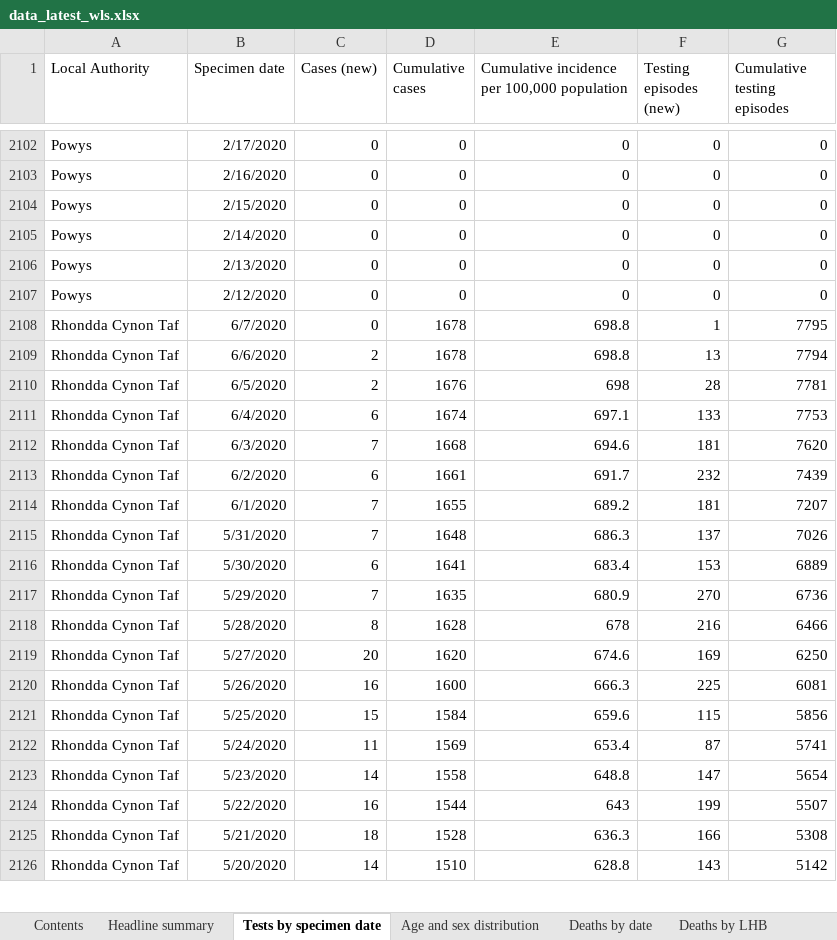
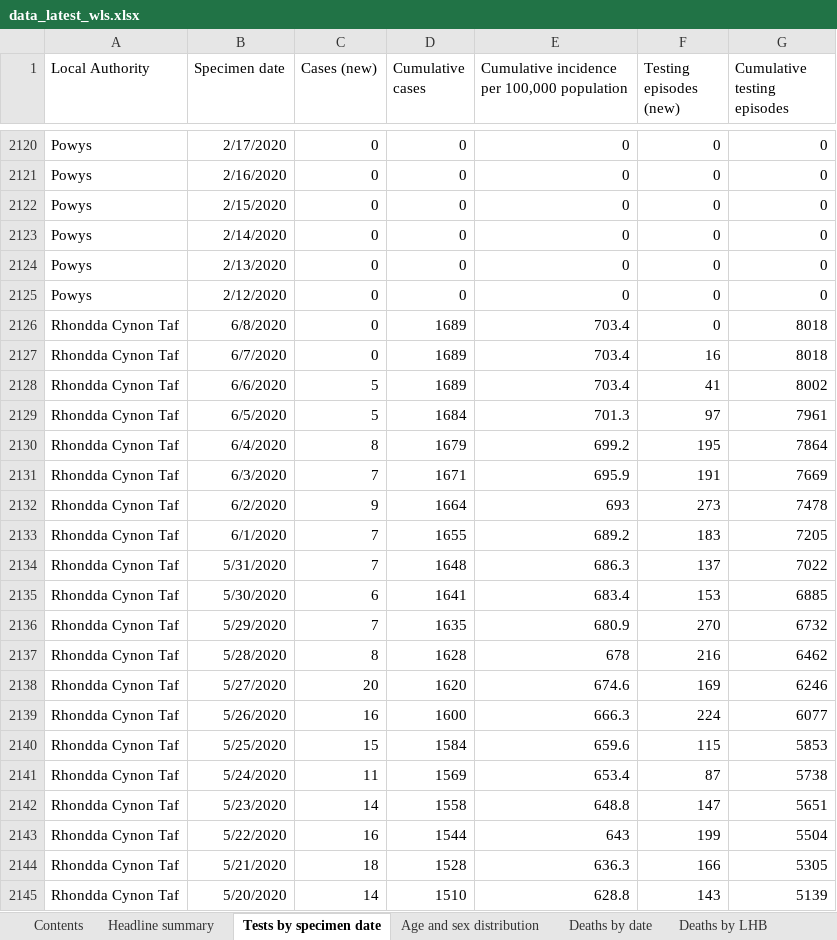
Before and after one commit to airallergy/covid-19-choropleth-map-uk, an Excel workbook: data/csv/src/data_latest_wls.xlsx, sheet Tests by specimen date, drawn as a sheet; only a part is shown, gaps mark what is left out; values as stored, in another font and other column widths than the file's, no borders; removed rows and columns are numbered as before the commit, all else as after; the diff covers the shown part only; the diff names each change by its address in the sheet, - before the commit and + after, or states it on an @@ line.

```diff
--- a/data/csv/src/data_latest_wls.xlsx (sheet Tests by specimen date)
+++ b/data/csv/src/data_latest_wls.xlsx (sheet Tests by specimen date)
+row 2126: Rhondda Cynon Taf | 6/8/2020 | 0 | 1689 | 703.4 | 0 | 8018
-D2127 (Cumulative cases): 1678
+D2127 (Cumulative cases): 1689
-E2127: 698.8
+E2127: 703.4
-F2127 (Testing episodes (new)): 1
+F2127 (Testing episodes (new)): 16
-G2127 (Cumulative testing episodes): 7795
+G2127 (Cumulative testing episodes): 8018
-row 2109: Rhondda Cynon Taf | 6/6/2020 | 2 | 1678 | 698.8 | 13 | 7794
-row 2110: Rhondda Cynon Taf | 6/5/2020 | 2 | 1676 | 698 | 28 | 7781
-row 2111: Rhondda Cynon Taf | 6/4/2020 | 6 | 1674 | 697.1 | 133 | 7753
+row 2128: Rhondda Cynon Taf | 6/6/2020 | 5 | 1689 | 703.4 | 41 | 8002
+row 2129: Rhondda Cynon Taf | 6/5/2020 | 5 | 1684 | 701.3 | 97 | 7961
+row 2130: Rhondda Cynon Taf | 6/4/2020 | 8 | 1679 | 699.2 | 195 | 7864
-D2131 (Cumulative cases): 1668
+D2131 (Cumulative cases): 1671
-E2131: 694.6
+E2131: 695.9
-F2131 (Testing episodes (new)): 181
+F2131 (Testing episodes (new)): 191
-G2131 (Cumulative testing episodes): 7620
+G2131 (Cumulative testing episodes): 7669
-row 2113: Rhondda Cynon Taf | 6/2/2020 | 6 | 1661 | 691.7 | 232 | 7439
+row 2132: Rhondda Cynon Taf | 6/2/2020 | 9 | 1664 | 693 | 273 | 7478
-F2133 (Testing episodes (new)): 181
+F2133 (Testing episodes (new)): 183
-G2133 (Cumulative testing episodes): 7207
+G2133 (Cumulative testing episodes): 7205
-G2134 (Cumulative testing episodes): 7026
+G2134 (Cumulative testing episodes): 7022
-G2135 (Cumulative testing episodes): 6889
+G2135 (Cumulative testing episodes): 6885
-G2136 (Cumulative testing episodes): 6736
+G2136 (Cumulative testing episodes): 6732
-G2137 (Cumulative testing episodes): 6466
+G2137 (Cumulative testing episodes): 6462
-G2138 (Cumulative testing episodes): 6250
+G2138 (Cumulative testing episodes): 6246
-F2139 (Testing episodes (new)): 225
+F2139 (Testing episodes (new)): 224
-G2139 (Cumulative testing episodes): 6081
+G2139 (Cumulative testing episodes): 6077
-G2140 (Cumulative testing episodes): 5856
+G2140 (Cumulative testing episodes): 5853
-G2141 (Cumulative testing episodes): 5741
+G2141 (Cumulative testing episodes): 5738
-G2142 (Cumulative testing episodes): 5654
+G2142 (Cumulative testing episodes): 5651
-G2143 (Cumulative testing episodes): 5507
+G2143 (Cumulative testing episodes): 5504
-G2144 (Cumulative testing episodes): 5308
+G2144 (Cumulative testing episodes): 5305
-G2145 (Cumulative testing episodes): 5142
+G2145 (Cumulative testing episodes): 5139
```
Also changed, not shown: 39 added rows, 16 removed rows and 501 edited cells elsewhere in this sheet, sheet Age and sex distribution, sheet Headline summary, sheet Contents, sheet Deaths by date, sheet Deaths by LHB, other sheet tabs, 17 other files.
